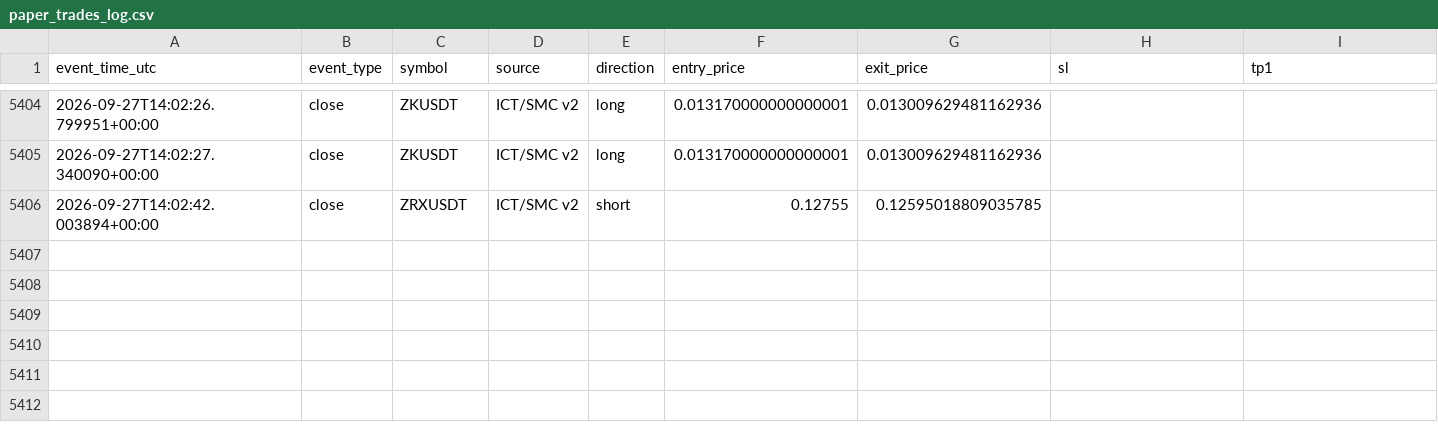
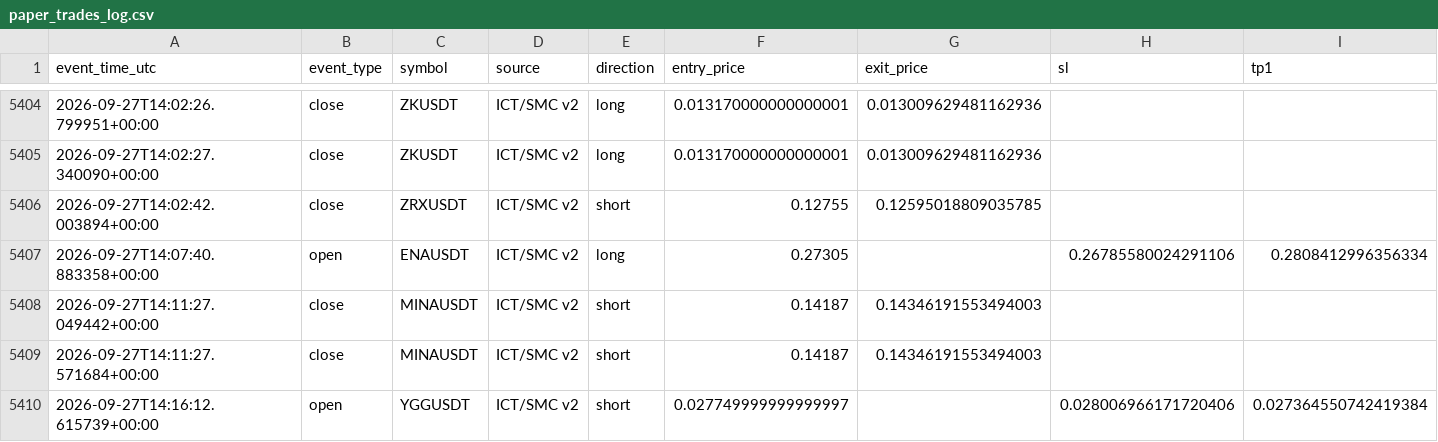
Before and after one commit to amirtorofi-sketch/tabdeal-usdt-live-trading-ready, a CSV file: bot2_live/paper_trades_log.csv, drawn as a sheet; only a part is shown, gaps mark what is left out; rows hold the shown columns only; the diff names each change by its address in the sheet, - before the commit and + after, or states it on an @@ line.

Commit message:
update bot2 state/paper log [skip ci]

```diff
--- a/bot2_live/paper_trades_log.csv
+++ b/bot2_live/paper_trades_log.csv
+row 5407: 2026-09-27T14:07:40.883358+00:00 | open | ENAUSDT | ICT/SMC v2 | long | 0.27305 |  | 0.26785580024291106 | 0.2808412996356334
+row 5408: 2026-09-27T14:11:27.049442+00:00 | close | MINAUSDT | ICT/SMC v2 | short | 0.14187 | 0.14346191553494003
+row 5409: 2026-09-27T14:11:27.571684+00:00 | close | MINAUSDT | ICT/SMC v2 | short | 0.14187 | 0.14346191553494003
+row 5410: 2026-09-27T14:16:12.615739+00:00 | open | YGGUSDT | ICT/SMC v2 | short | 0.027749999999999997 |  | 0.028006966171720406 | 0.027364550742419384
```
Also changed, not shown: 1 other file.
